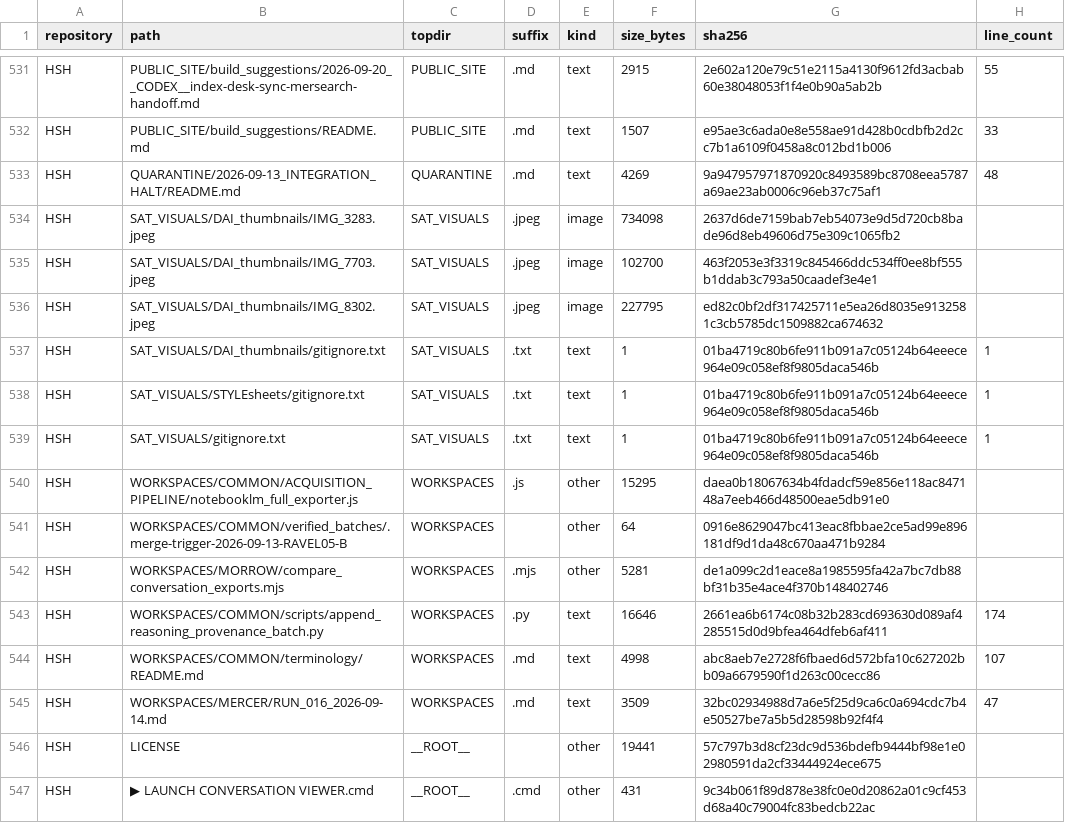
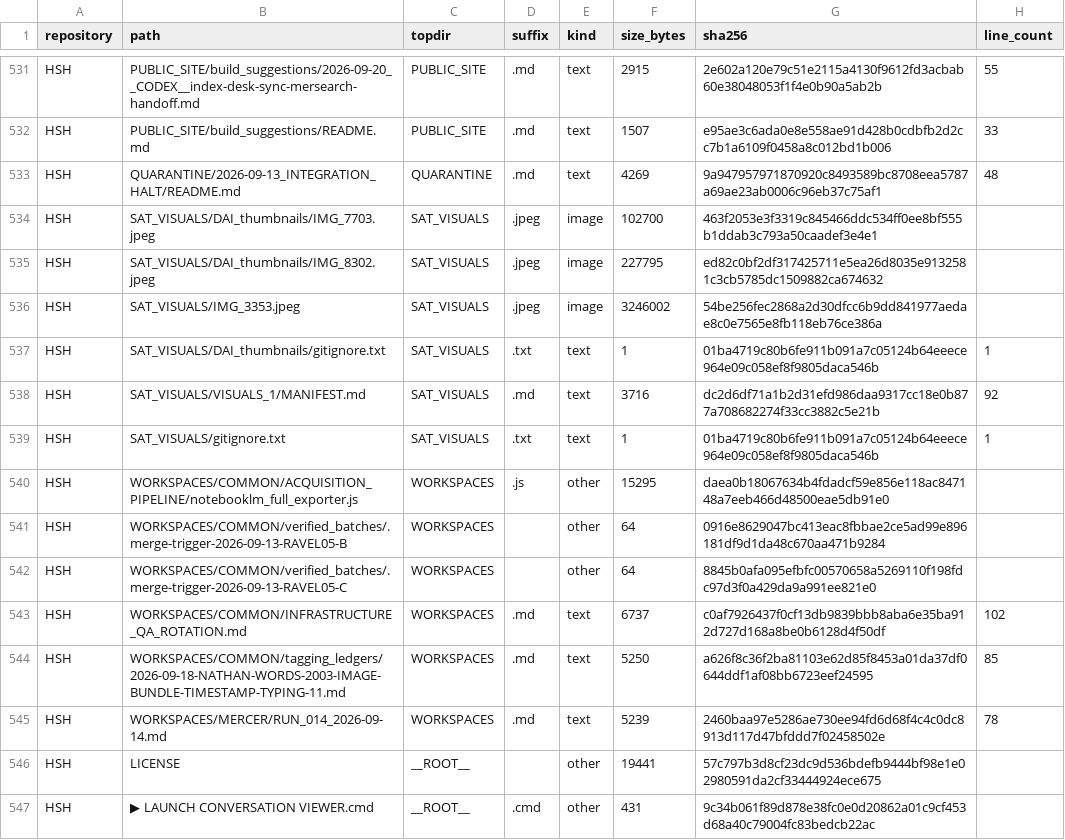
Before and after one commit to Satobloc/HSH_RESOURCES, a CSV file: SOURCE_INVENTORY/SABLE/source_inventory_run/sample.csv, drawn as a sheet; only a part is shown, gaps mark what is left out; the diff covers the shown part only.

```diff
--- a/SOURCE_INVENTORY/SABLE/source_inventory_run/sample.csv
+++ b/SOURCE_INVENTORY/SABLE/source_inventory_run/sample.csv
@@ -533,7 +533,7 @@ HSH,PUBLIC_SITE/build_suggestions/README.md,PUBLIC_SITE,.md,text,1507,e95ae3c6ad
 HSH,QUARANTINE/2026-09-13_INTEGRATION_HALT/README.md,QUARANTINE,.md,text,4269,9a947957971870920c8493589bc8708eea5787a69ae23ab0006c96eb37c75af1,48
-HSH,SAT_VISUALS/DAI_thumbnails/IMG_3283.jpeg,SAT_VISUALS,.jpeg,image,734098,2637d6de7159bab7eb54073e9d5d720cb8bade96d8eb49606d75e309c1065fb2,
 HSH,SAT_VISUALS/DAI_thumbnails/IMG_7703.jpeg,SAT_VISUALS,.jpeg,image,102700,463f2053e3f3319c845466ddc534ff0ee8bf555b1ddab3c793a50caadef3e4e1,
 HSH,SAT_VISUALS/DAI_thumbnails/IMG_8302.jpeg,SAT_VISUALS,.jpeg,image,227795,ed82c0bf2df317425711e5ea26d8035e9132581c3cb5785dc1509882ca674632,
+HSH,SAT_VISUALS/IMG_3353.jpeg,SAT_VISUALS,.jpeg,image,3246002,54be256fec2868a2d30dfcc6b9dd841977aedae8c0e7565e8fb118eb76ce386a,
 HSH,SAT_VISUALS/DAI_thumbnails/gitignore.txt,SAT_VISUALS,.txt,text,1,01ba4719c80b6fe911b091a7c05124b64eeece964e09c058ef8f9805daca546b,1
-HSH,SAT_VISUALS/STYLEsheets/gitignore.txt,SAT_VISUALS,.txt,text,1,01ba4719c80b6fe911b091a7c05124b64eeece964e09c058ef8f9805daca546b,1
+HSH,SAT_VISUALS/VISUALS_1/MANIFEST.md,SAT_VISUALS,.md,text,3716,dc2d6df71a1b2d31efd986daa9317cc18e0b877a708682274f33cc3882c5e21b,92
 HSH,SAT_VISUALS/gitignore.txt,SAT_VISUALS,.txt,text,1,01ba4719c80b6fe911b091a7c05124b64eeece964e09c058ef8f9805daca546b,1
@@ -541,6 +541,6 @@ HSH,WORKSPACES/COMMON/ACQUISITION_PIPELINE/notebooklm_full_exporter.js,WORKSPACE
 HSH,WORKSPACES/COMMON/verified_batches/.merge-trigger-2026-09-13-RAVEL05-B,WORKSPACES,,other,64,0916e8629047bc413eac8fbbae2ce5ad99e896181df9d1da48c670aa471b9284,
-HSH,WORKSPACES/MORROW/compare_conversation_exports.mjs,WORKSPACES,.mjs,other,5281,de1a099c2d1eace8a1985595fa42a7bc7db88bf31b35e4ace4f370b148402746,
-HSH,WORKSPACES/COMMON/scripts/append_reasoning_provenance_batch.py,WORKSPACES,.py,text,16646,2661ea6b6174c08b32b283cd693630d089af4285515d0d9bfea464dfeb6af411,174
-HSH,WORKSPACES/COMMON/terminology/README.md,WORKSPACES,.md,text,4998,abc8aeb7e2728f6fbaed6d572bfa10c627202bb09a6679590f1d263c00cecc86,107
-HSH,WORKSPACES/MERCER/RUN_016_2026-09-14.md,WORKSPACES,.md,text,3509,32bc02934988d7a6e5f25d9ca6c0a694cdc7b4e50527be7a5b5d28598b92f4f4,47
+HSH,WORKSPACES/COMMON/verified_batches/.merge-trigger-2026-09-13-RAVEL05-C,WORKSPACES,,other,64,8845b0afa095efbfc00570658a5269110f198fdc97d3f0a429da9a991ee821e0,
+HSH,WORKSPACES/COMMON/INFRASTRUCTURE_QA_ROTATION.md,WORKSPACES,.md,text,6737,c0af7926437f0cf13db9839bbb8aba6e35ba912d727d168a8be0b6128d4f50df,102
+HSH,WORKSPACES/COMMON/tagging_ledgers/2026-09-18-NATHAN-WORDS-2003-IMAGE-BUNDLE-TIMESTAMP-TYPING-11.md,WORKSPACES,.md,text,5250,a626f8c36f2ba81103e62d85f8453a01da37df0644ddf1af08bb6723eef24595,85
+HSH,WORKSPACES/MERCER/RUN_014_2026-09-14.md,WORKSPACES,.md,text,5239,2460baa97e5286ae730ee94fd6d68f4c4c0dc8913d117d47bfddd7f02458502e,78
 HSH,LICENSE,__ROOT__,,other,19441,57c797b3d8cf23dc9d536bdefb9444bf98e1e02980591da2cf33444924ece675,
```
Also changed, not shown: 5 added rows, 5 removed rows and 13 edited cells elsewhere in this file, 3 other files.
